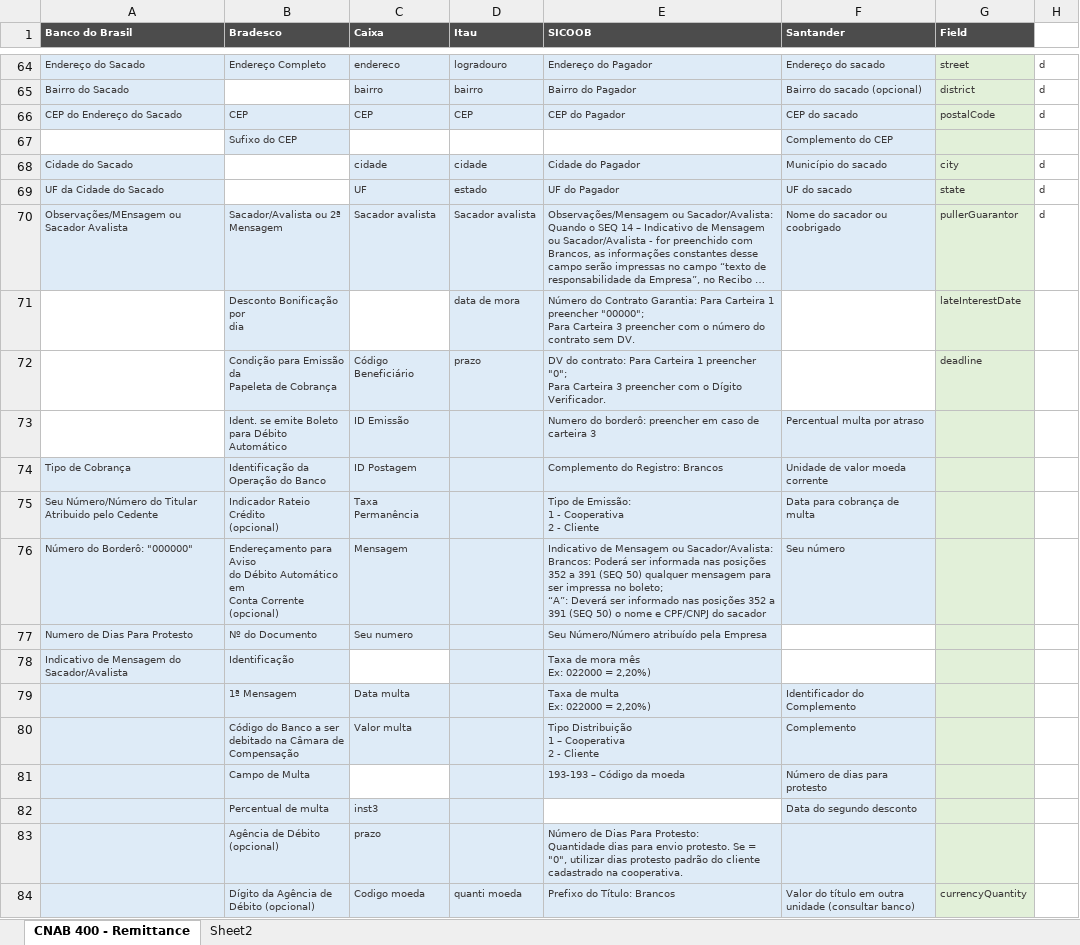
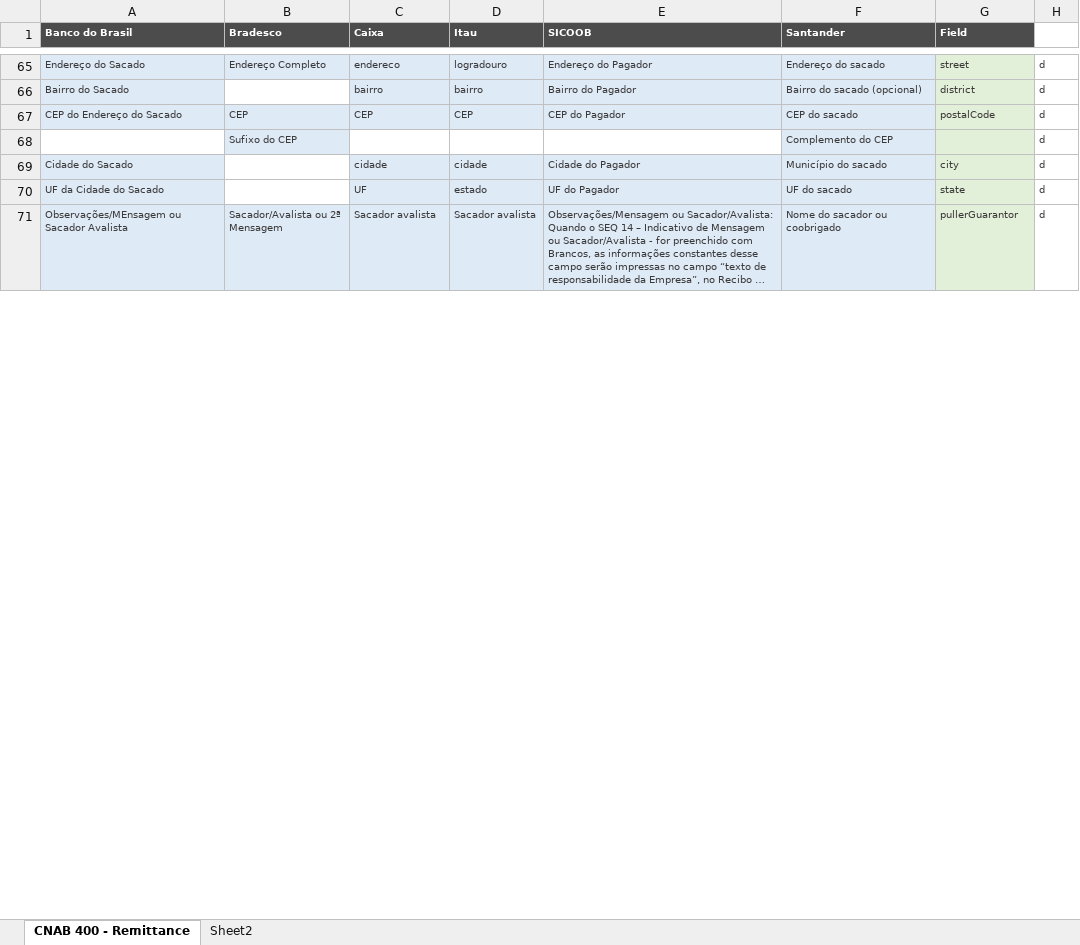
Before and after one commit to naylonkessler/smart-cnab, an Excel workbook: docs/Normalization.xlsx, sheet CNAB 400 - Remittance, drawn as a sheet; only a part is shown, gaps mark what is left out; long unchanged cells end in …; values as stored, in another font and other column widths than the file's, no borders; conditional formats not drawn; removed rows and columns are numbered as before the commit, all else as after; ↵ is a line break in a cell; the diff covers the shown part only; the diff names each change by its address in the sheet, - before the commit and + after, or states it on an @@ line.

Commit message:
Normalization midpoint

```diff
--- a/docs/Normalization.xlsx (sheet CNAB 400 - Remittance)
+++ b/docs/Normalization.xlsx (sheet CNAB 400 - Remittance)
-H68: (empty)
+H68: d
-row 71:  | Desconto Bonificação por ↵ dia |  | data de mora | Número do Contrato Garantia: Para Carteira 1 preencher "00000"; ↵ Para Carteira 3 preencher com o número do contrato sem DV. |  | lateInterestDate
-row 72:  | Condição para Emissão da ↵ Papeleta de Cobrança | Código Beneficiário | prazo | DV do contrato: Para Carteira 1 preencher "0"; ↵ Para Carteira 3 preencher com o Dígito Verificador. |  | deadline
-row 73:  | Ident. se emite Boleto ↵ para Débito Automático | ID Emissão |  | Numero do borderô: preencher em caso de carteira 3 | Percentual multa por atraso
-row 74: Tipo de Cobrança | Identificação da ↵ Operação do Banco | ID Postagem |  | Complemento do Registro: Brancos | Unidade de valor moeda corrente
-row 75: Seu Número/Número do Titular Atribuido pelo Cedente | Indicador Rateio Crédito ↵ (opcional) | Taxa Permanência |  | Tipo de Emissão: ↵ 1 - Cooperativa ↵ 2 - Cliente | Data para cobrança de multa
-row 76: Número do Borderô: "000000" | Endereçamento para Aviso ↵ do Débito Automático em ↵ Conta Corrente ↵ (opcional) | Mensagem |  | Indicativo de Mensagem ou Sacador/Avalista: ↵ Brancos: Poderá ser informada nas posições 352 a 391 (SEQ 50) qualquer mensagem para ser impressa no boleto; ↵ “A”: Deverá ser informado nas posições 352 a 391 (SEQ 50) o nome e CPF/CNPJ do sacador | Seu número
-row 77: Numero de Dias Para Protesto | Nº do Documento | Seu numero |  | Seu Número/Número atribuído pela Empresa
-row 78: Indicativo de Mensagem do Sacador/Avalista | Identificação |  |  | Taxa de mora mês ↵ Ex: 022000 = 2,20%)
-row 79:  | 1ª Mensagem | Data multa |  | Taxa de multa ↵ Ex: 022000 = 2,20%) | Identificador do Complemento
-row 80:  | Código do Banco a ser ↵ debitado na Câmara de ↵ Compensação | Valor multa |  | Tipo Distribuição ↵ 1 – Cooperativa ↵ 2 - Cliente | Complemento
-row 81:  | Campo de Multa |  |  | 193-193 – Código da moeda | Número de dias para protesto
-row 82:  | Percentual de multa | inst3 |  |  | Data do segundo desconto
-row 83:  | Agência de Débito ↵ (opcional) | prazo |  | Número de Dias Para Protesto: ↵ Quantidade dias para envio protesto. Se = "0", utilizar dias protesto padrão do cliente cadastrado na cooperativa.
-row 84:  | Dígito da Agência de ↵ Débito (opcional) | Codigo moeda | quanti moeda | Prefixo do Título: Brancos | Valor do título em outra unidade (consultar banco) | currencyQuantity
```
Also changed, not shown: 42 added rows, 4 removed rows, 16 edited cells and cell formats elsewhere in this sheet.
